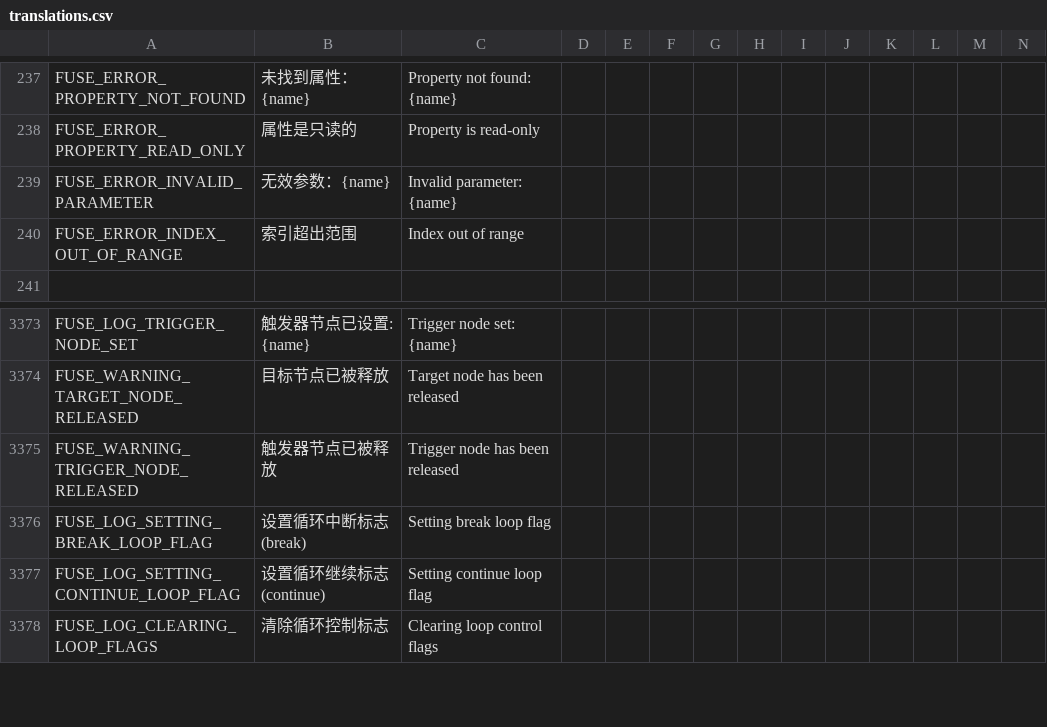
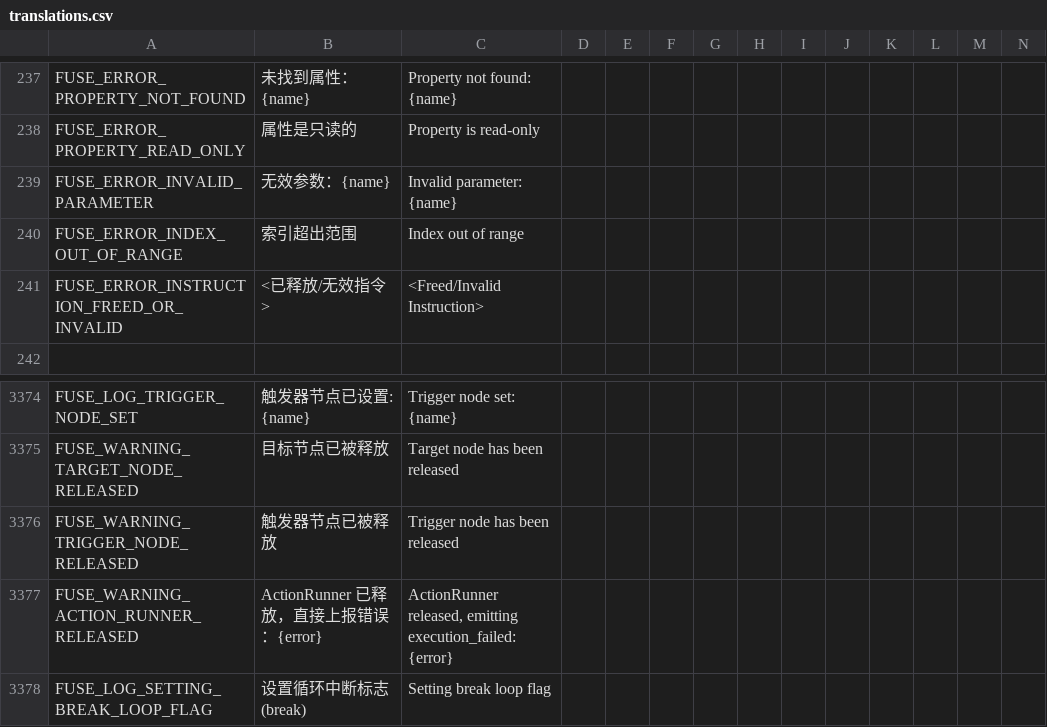
Before and after one commit to kenyonxu/fuse, a CSV file: addons/fuse/localization/translations.csv, drawn as a sheet; only a part is shown, gaps mark what is left out; the shorter side is filled out with more unchanged rows; rows hold the shown columns only; the diff names each change by its address in the sheet, - before the commit and + after, or states it on an @@ line.

Commit message:
fix: 修复 RuntimeInstance 资源释放后的访问缺陷与 UID 解析错误
修复代码审核发现的 4 个 IMPORTANT 问题：
- runtime_instruction_instance.gd: 资源释放后返回 true 并标记完成，避免 runner await 永远挂起
- runtime_action_runner_instance.gd: 恢复 instruction_started/completed 信号配对；action_runner 失效时记录警告并发射 execution_failed；提取 _is_object_valid 辅助函数
- runtime_event_instance.gd: owner_trigger 失效时调用 cleanup() 断开信号，避免慢泄漏
- translations.csv: 添加 FUSE_ERROR_INSTRUCTION_FREED_OR_INVALID 与 FUSE_WARNING_ACTION_RUNNER_RELEASED 键

顺手修复 Godot 加载错误：
- 为 default_bus_layout.tres 补全缺失的 .uid 文件
- 为 fuse_adventure_global.tres 与 brick_demo_basic.tres 补全 .uid 文件并修正场景中的 UID 引用

已通过 Godot --headless --quit 加载验证，原 UID  unrecognized 与 save resource empty path 错误已消除。

```diff
--- a/addons/fuse/localization/translations.csv
+++ b/addons/fuse/localization/translations.csv
+row 241: FUSE_ERROR_INSTRUCTION_FREED_OR_INVALID | <已释放/无效指令> | <Freed/Invalid Instruction>
+row 3377: FUSE_WARNING_ACTION_RUNNER_RELEASED | ActionRunner 已释放，直接上报错误：{error} | ActionRunner released, emitting execution_failed: {error}
```
Also changed, not shown: 9 other files.
